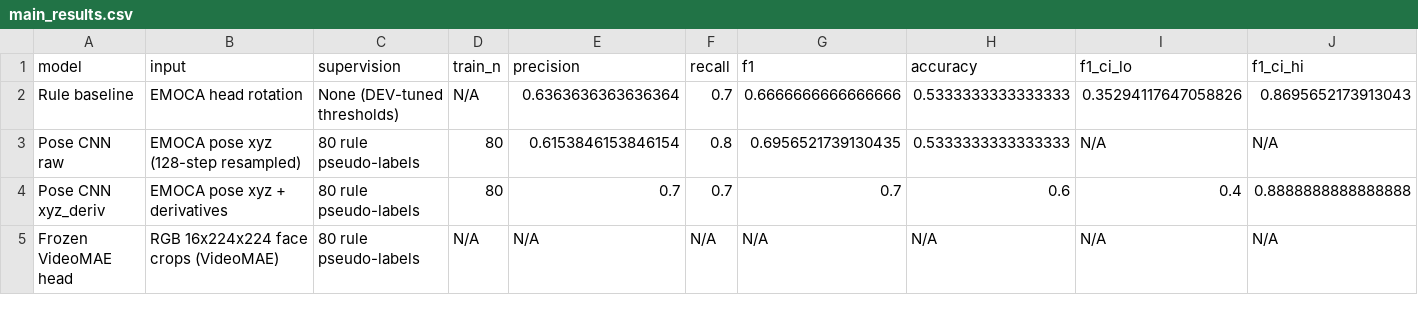
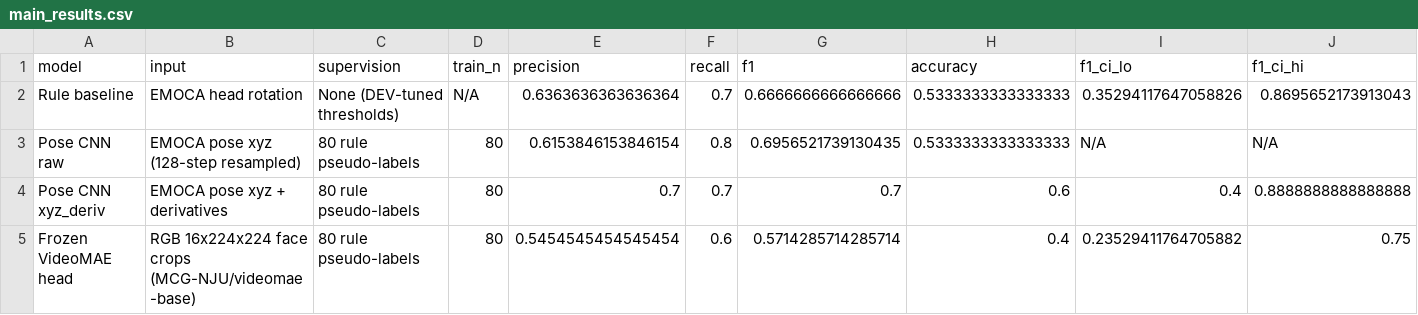
Before and after one commit to thelivingdead/multimodalbackchannelprediction, a CSV file: dissertation-behaviour-recognition/results/tables/main_results.csv, drawn as a sheet.

```diff
--- a/dissertation-behaviour-recognition/results/tables/main_results.csv
+++ b/dissertation-behaviour-recognition/results/tables/main_results.csv
@@ -4,2 +4,2 @@ Pose CNN raw,EMOCA pose xyz (128-step resampled),80 rule pseudo-labels,80,0.6153
 Pose CNN xyz_deriv,EMOCA pose xyz + derivatives,80 rule pseudo-labels,80,0.7,0.7,0.7,0.6,0.4,0.8888888888888888
-Frozen VideoMAE head,RGB 16x224x224 face crops (VideoMAE),80 rule pseudo-labels,N/A,N/A,N/A,N/A,N/A,N/A,N/A
+Frozen VideoMAE head,RGB 16x224x224 face crops (MCG-NJU/videomae-base),80 rule pseudo-labels,80,0.5454545454545454,0.6,0.5714285714285714,0.4,0.23529411764705882,0.75
```
Also changed, not shown: dissertation-behaviour-recognition/results/tables/bootstrap_ci.csv, 7 other files.
